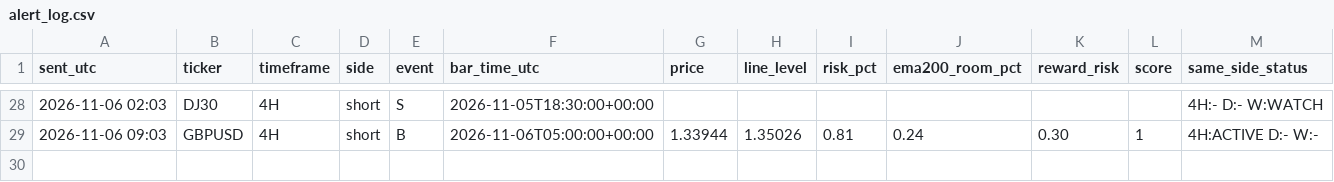
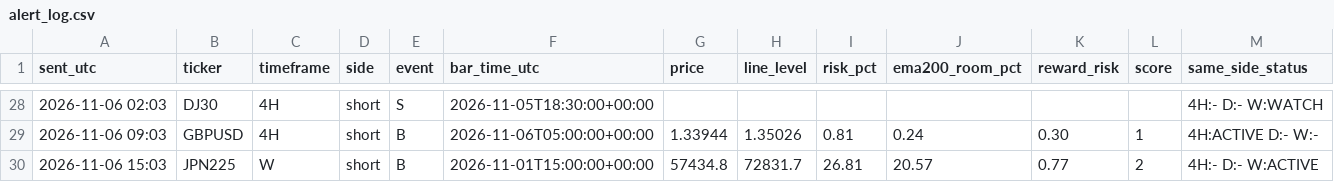
Before and after one commit to pkgfinance2022/rsi-scanner, a CSV file: alert_log.csv, drawn as a sheet; only a part is shown, gaps mark what is left out.

```diff
--- a/alert_log.csv
+++ b/alert_log.csv
@@ -29 +29,2 @@ sent_utc,ticker,timeframe,side,event,bar_time_utc,price,line_level,risk_pct,ema2
 2026-11-06 09:03,GBPUSD,4H,short,B,2026-11-06T05:00:00+00:00,1.33944,1.35026,0.81,0.24,0.30,1,4H:ACTIVE D:- W:-
+2026-11-06 15:03,JPN225,W,short,B,2026-11-01T15:00:00+00:00,57434.8,72831.7,26.81,20.57,0.77,2,4H:- D:- W:ACTIVE
```
